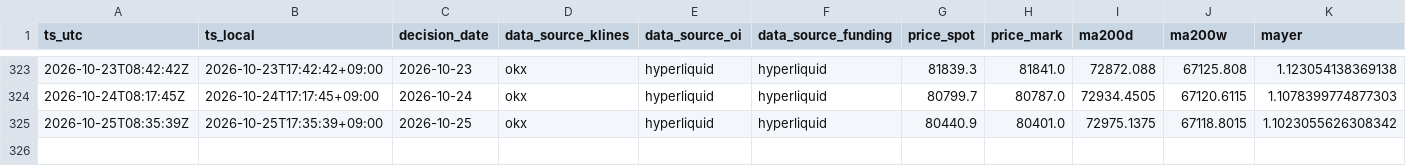
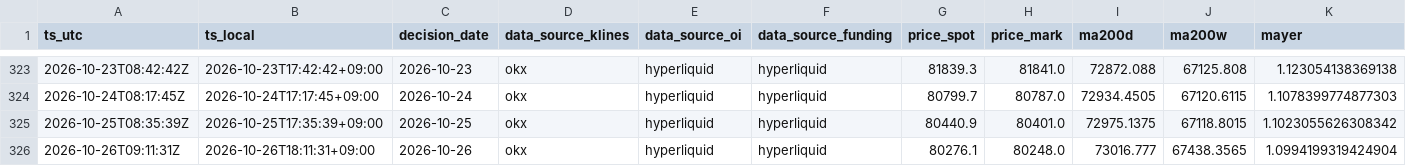
Before and after one commit to sunsiyuan/btc-dca-bot, a CSV file: logs/dca_runs.csv, drawn as a sheet; only a part is shown, gaps mark what is left out; rows hold the shown columns only; the diff names each change by its address in the sheet, - before the commit and + after, or states it on an @@ line.

Commit message:
chore: update daily DCA log

```diff
--- a/logs/dca_runs.csv
+++ b/logs/dca_runs.csv
+row 326: 2026-10-26T09:11:31Z | 2026-10-26T18:11:31+09:00 | 2026-10-26 | okx | hyperliquid | hyperliquid | 80276.1 | 80248.0 | 73016.777 | 67438.3565 | 1.0994199319424904
```
